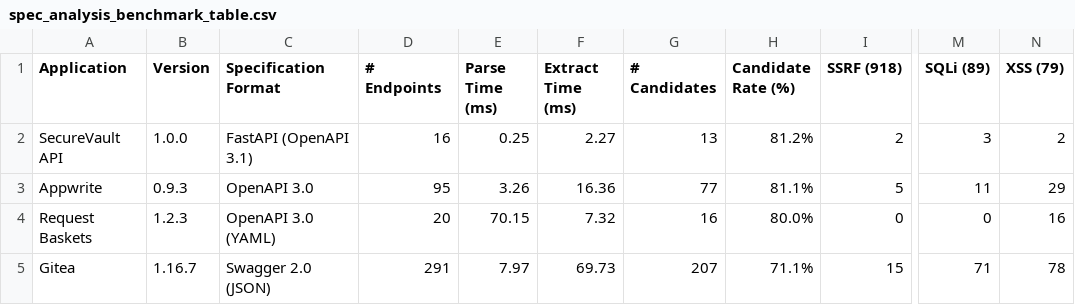
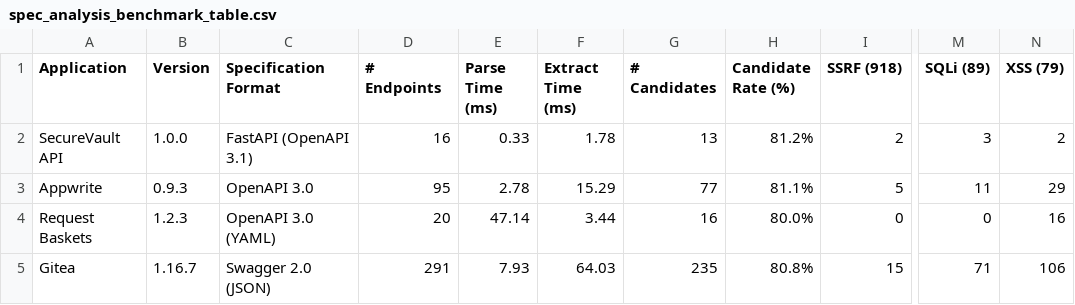
Before and after one commit to JyotinderYadav/SecureVault, a CSV file: paper/tables/spec_analysis_benchmark_table.csv, drawn as a sheet; only a part is shown, gaps mark what is left out; the diff names each change by its address in the sheet, - before the commit and + after, or states it on an @@ line.

```diff
--- a/paper/tables/spec_analysis_benchmark_table.csv
+++ b/paper/tables/spec_analysis_benchmark_table.csv
-E2 (Parse Time (ms)): 0.25
+E2 (Parse Time (ms)): 0.33
-F2 (Extract Time (ms)): 2.27
+F2 (Extract Time (ms)): 1.78
-E3 (Parse Time (ms)): 3.26
+E3 (Parse Time (ms)): 2.78
-F3 (Extract Time (ms)): 16.36
+F3 (Extract Time (ms)): 15.29
-E4 (Parse Time (ms)): 70.15
+E4 (Parse Time (ms)): 47.14
-F4 (Extract Time (ms)): 7.32
+F4 (Extract Time (ms)): 3.44
-E5 (Parse Time (ms)): 7.97
+E5 (Parse Time (ms)): 7.93
-F5 (Extract Time (ms)): 69.73
+F5 (Extract Time (ms)): 64.03
-G5 (# Candidates): 207
+G5 (# Candidates): 235
-H5 (Candidate Rate (%)): 71.1%
+H5 (Candidate Rate (%)): 80.8%
-N5 (XSS (79)): 78
+N5 (XSS (79)): 106
```
Also changed, not shown: paper/tables/vulnerability_detection_table.csv, results/tables/spec_analysis_benchmark_table.csv, 53 other files.
